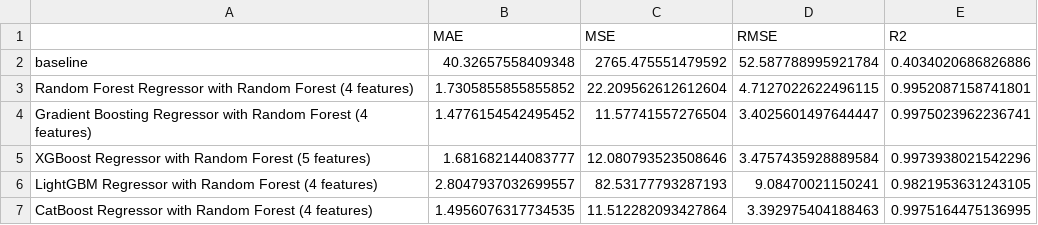
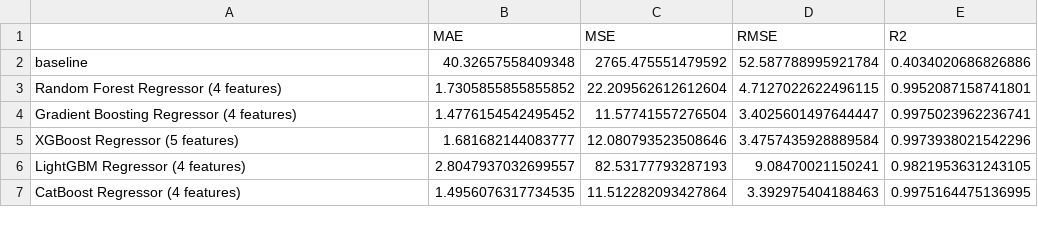
Before and after one commit to LisaK9/Predictionmodel, a CSV file: model_evaluation_results.csv, drawn as a sheet.

```diff
--- a/model_evaluation_results.csv
+++ b/model_evaluation_results.csv
@@ -2,6 +2,6 @@
 baseline,40.32657558409348,2765.475551479592,52.587788995921784,0.4034020686826886
-Random Forest Regressor with Random Forest (4 features),1.7305855855855852,22.209562612612604,4.7127022622496115,0.9952087158741801
-Gradient Boosting Regressor with Random Forest (4 features),1.4776154542495452,11.57741557276504,3.4025601497644447,0.9975023962236741
-XGBoost Regressor with Random Forest (5 features),1.681682144083777,12.080793523508646,3.4757435928889584,0.9973938021542296
-LightGBM Regressor with Random Forest (4 features),2.8047937032699557,82.53177793287193,9.08470021150241,0.9821953631243105
-CatBoost Regressor with Random Forest (4 features),1.4956076317734535,11.512282093427864,3.392975404188463,0.9975164475136995
+Random Forest Regressor (4 features),1.7305855855855852,22.209562612612604,4.7127022622496115,0.9952087158741801
+Gradient Boosting Regressor (4 features),1.4776154542495452,11.57741557276504,3.4025601497644447,0.9975023962236741
+XGBoost Regressor (5 features),1.681682144083777,12.080793523508646,3.4757435928889584,0.9973938021542296
+LightGBM Regressor (4 features),2.8047937032699557,82.53177793287193,9.08470021150241,0.9821953631243105
+CatBoost Regressor (4 features),1.4956076317734535,11.512282093427864,3.392975404188463,0.9975164475136995
```
Also changed, not shown: learning_curves_data.csv, 2 other files.
